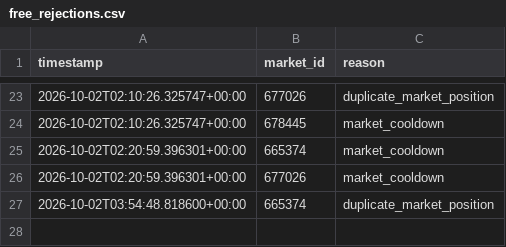
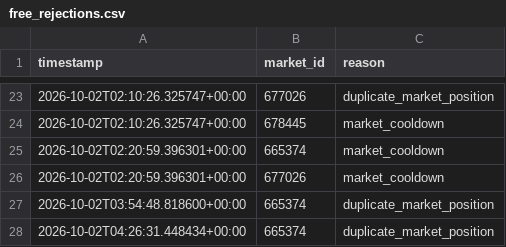
Before and after one commit to AIYAMADAPHOTO/polymarket-free-paper-20260930-001236, a CSV file: freebot-data-v2/free_rejections.csv, drawn as a sheet; only a part is shown, gaps mark what is left out.

```diff
--- a/freebot-data-v2/free_rejections.csv
+++ b/freebot-data-v2/free_rejections.csv
@@ -27 +27,2 @@ timestamp,market_id,reason
 2026-10-02T03:54:48.818600+00:00,665374,duplicate_market_position
+2026-10-02T04:26:31.448434+00:00,665374,duplicate_market_position
```
Also changed, not shown: freebot-data-v2/free_heartbeat.csv, freebot-data-v2/free_scan_summary.csv, 9 other files.
